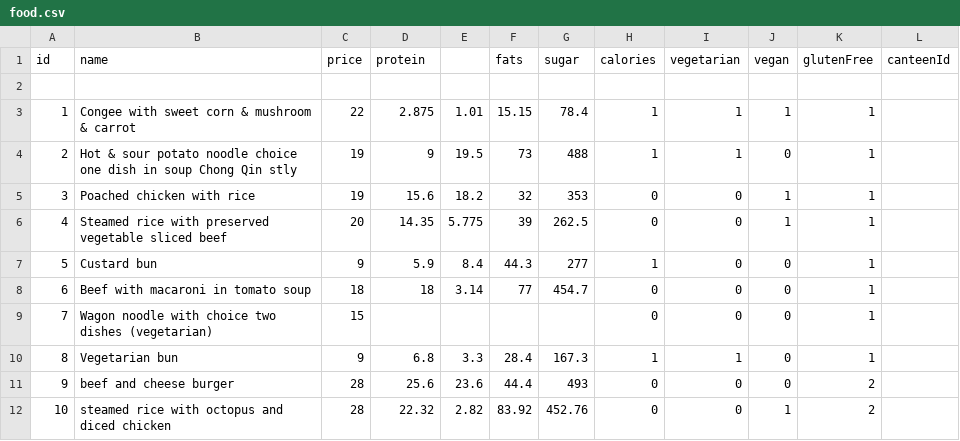
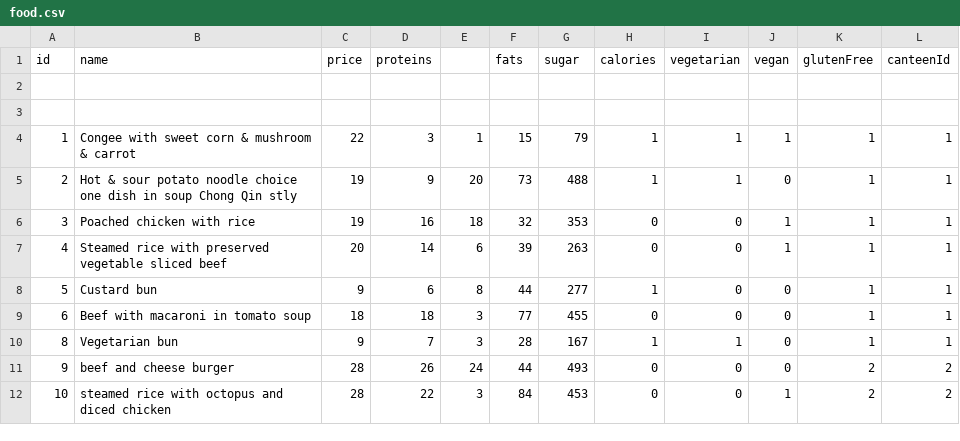
Before and after one commit to tomasarchalous/FoodBook, a CSV file: app/src/main/assets/food.csv, drawn as a sheet; only a part is shown; the diff covers the shown part only.

Commit message:
Canteen list

```diff
--- a/app/src/main/assets/food.csv
+++ b/app/src/main/assets/food.csv
@@ -1,12 +1,12 @@
-id, name,   price        ,protein,  ,fats,sugar,calories,vegetarian,vegan,glutenFree,canteenId
+id, name,                                     price        ,proteins,  ,fats ,sugar	,calories	,vegetarian	,vegan	,glutenFree	,canteenId
 
-1,Congee with sweet corn & mushroom & carrot,22,2.875,1.01,15.15,78.4,1,1,1,1
-2,Hot & sour potato noodle choice one dish in soup Chong Qin stly,19,9,19.5,73,488,1,1,0,1
-3,Poached chicken with rice,19,15.6,18.2,32,353,0,0,1,1
-4,Steamed rice with preserved vegetable sliced beef,20,14.35,5.775,39,262.5,0,0,1,1
-5,Custard bun,9,5.9,8.4,44.3,277,1,0,0,1
-6,Beef with macaroni in tomato soup,18,18,3.14,77,454.7,0,0,0,1
-7,Wagon noodle with choice two dishes (vegetarian),15,,,,,0,0,0,1
-8,Vegetarian bun,9,6.8,3.3,28.4,167.3,1,1,0,1
-9,beef and cheese burger,28,25.6,23.6,44.4,493,0,0,0,2
-10,steamed rice with octopus and diced chicken,28,22.32,2.82,83.92,452.76,0,0,1,2
+
+1,Congee with sweet corn & mushroom & carrot,22,3,1,15,79,1,1,1,1,1
+2,Hot & sour potato noodle choice one dish in soup Chong Qin stly,19,9,20,73,488,1,1,0,1,1
+3,Poached chicken with rice,19,16,18,32,353,0,0,1,1,1
+4,Steamed rice with preserved vegetable sliced beef,20,14,6,39,263,0,0,1,1,1
+5,Custard bun,9,6,8,44,277,1,0,0,1,1
+6,Beef with macaroni in tomato soup,18,18,3,77,455,0,0,0,1,1
+8,Vegetarian bun,9,7,3,28,167,1,1,0,1,1
+9,beef and cheese burger,28,26,24,44,493,0,0,0,2,2
+10,steamed rice with octopus and diced chicken,28,22,3,84,453,0,0,1,2,2
```
Also changed, not shown: 84 edited cells elsewhere in this file, 5 other files.
